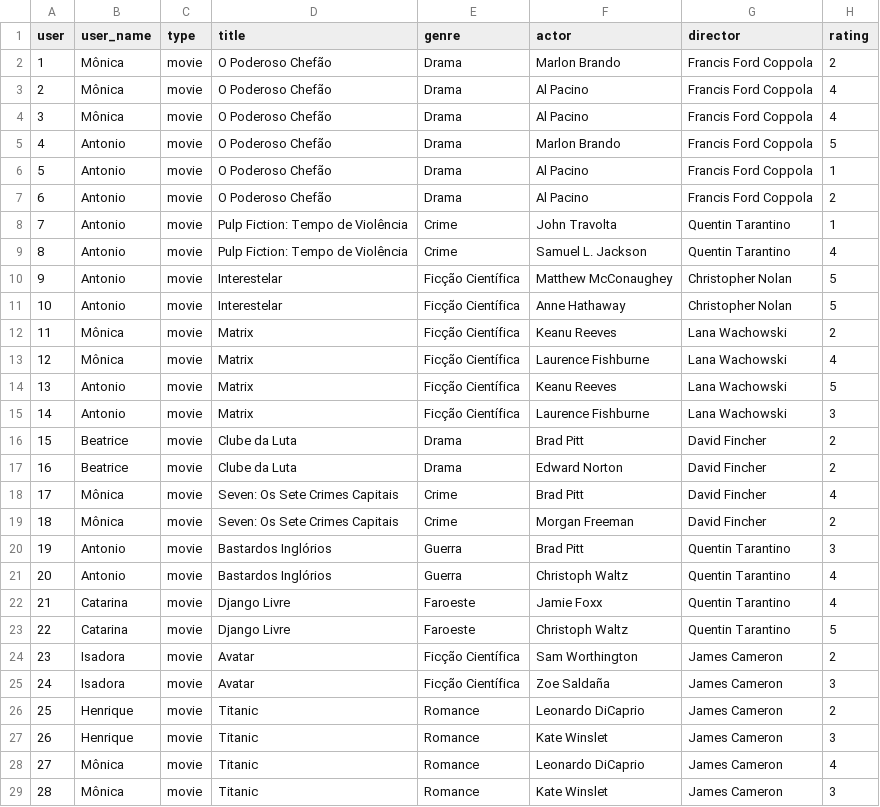
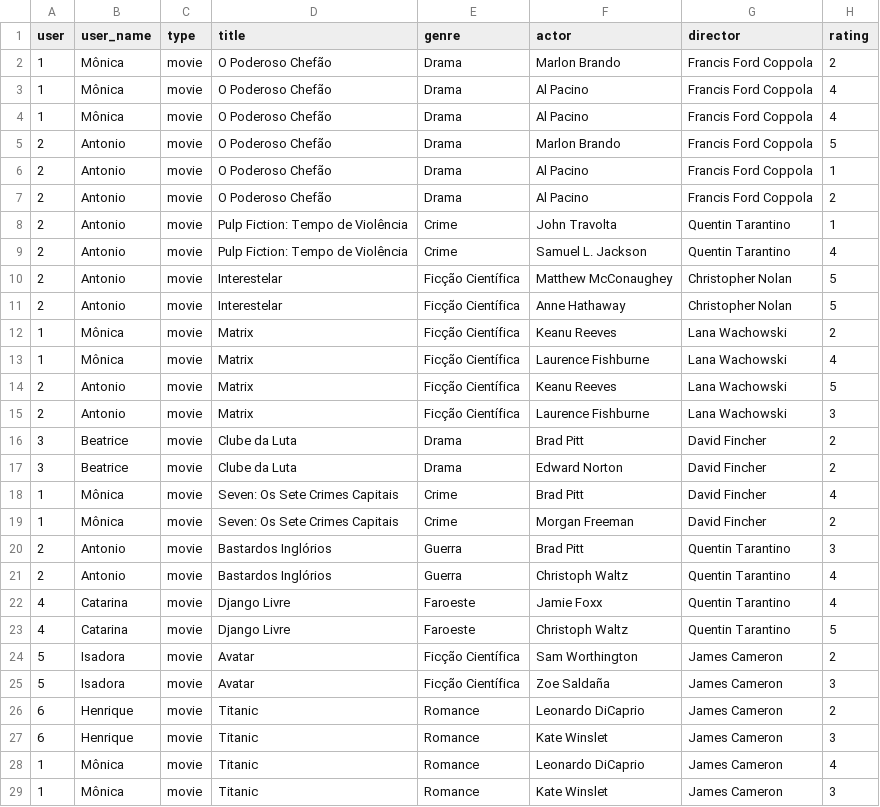
Before and after one commit to soaresaj/Neo4j---DIO, a CSV file: Neo4j - Filmes, Séries, Genero, Atores, Diretores 100.csv, drawn as a sheet; only a part is shown; the diff covers the shown part only.

Commit message:
Update Neo4j - Filmes, Séries, Genero, Atores, Diretores 100.csv

```diff
--- a/Neo4j - Filmes, Séries, Genero, Atores, Diretores 100.csv
+++ b/Neo4j - Filmes, Séries, Genero, Atores, Diretores 100.csv
@@ -2,28 +2,28 @@ user,user_name,type,title,genre,actor,director,rating
 1,Mônica,movie,O Poderoso Chefão,Drama,Marlon Brando,Francis Ford Coppola,2
-2,Mônica,movie,O Poderoso Chefão,Drama,Al Pacino,Francis Ford Coppola,4
-3,Mônica,movie,O Poderoso Chefão,Drama,Al Pacino,Francis Ford Coppola,4
-4,Antonio,movie,O Poderoso Chefão,Drama,Marlon Brando,Francis Ford Coppola,5
-5,Antonio,movie,O Poderoso Chefão,Drama,Al Pacino,Francis Ford Coppola,1
-6,Antonio,movie,O Poderoso Chefão,Drama,Al Pacino,Francis Ford Coppola,2
-7,Antonio,movie,Pulp Fiction: Tempo de Violência,Crime,John Travolta,Quentin Tarantino,1
-8,Antonio,movie,Pulp Fiction: Tempo de Violência,Crime,Samuel L. Jackson,Quentin Tarantino,4
-9,Antonio,movie,Interestelar,Ficção Científica,Matthew McConaughey,Christopher Nolan,5
-10,Antonio,movie,Interestelar,Ficção Científica,Anne Hathaway,Christopher Nolan,5
-11,Mônica,movie,Matrix,Ficção Científica,Keanu Reeves,Lana Wachowski,2
-12,Mônica,movie,Matrix,Ficção Científica,Laurence Fishburne,Lana Wachowski,4
-13,Antonio,movie,Matrix,Ficção Científica,Keanu Reeves,Lana Wachowski,5
-14,Antonio,movie,Matrix,Ficção Científica,Laurence Fishburne,Lana Wachowski,3
-15,Beatrice,movie,Clube da Luta,Drama,Brad Pitt,David Fincher,2
-16,Beatrice,movie,Clube da Luta,Drama,Edward Norton,David Fincher,2
-17,Mônica,movie,Seven: Os Sete Crimes Capitais,Crime,Brad Pitt,David Fincher,4
-18,Mônica,movie,Seven: Os Sete Crimes Capitais,Crime,Morgan Freeman,David Fincher,2
-19,Antonio,movie,Bastardos Inglórios,Guerra,Brad Pitt,Quentin Tarantino,3
-20,Antonio,movie,Bastardos Inglórios,Guerra,Christoph Waltz,Quentin Tarantino,4
-21,Catarina,movie,Django Livre,Faroeste,Jamie Foxx,Quentin Tarantino,4
-22,Catarina,movie,Django Livre,Faroeste,Christoph Waltz,Quentin Tarantino,5
-23,Isadora,movie,Avatar,Ficção Científica,Sam Worthington,James Cameron,2
-24,Isadora,movie,Avatar,Ficção Científica,Zoe Saldaña,James Cameron,3
-25,Henrique,movie,Titanic,Romance,Leonardo DiCaprio,James Cameron,2
-26,Henrique,movie,Titanic,Romance,Kate Winslet,James Cameron,3
-27,Mônica,movie,Titanic,Romance,Leonardo DiCaprio,James Cameron,4
-28,Mônica,movie,Titanic,Romance,Kate Winslet,James Cameron,3
+1,Mônica,movie,O Poderoso Chefão,Drama,Al Pacino,Francis Ford Coppola,4
+1,Mônica,movie,O Poderoso Chefão,Drama,Al Pacino,Francis Ford Coppola,4
+2,Antonio,movie,O Poderoso Chefão,Drama,Marlon Brando,Francis Ford Coppola,5
+2,Antonio,movie,O Poderoso Chefão,Drama,Al Pacino,Francis Ford Coppola,1
+2,Antonio,movie,O Poderoso Chefão,Drama,Al Pacino,Francis Ford Coppola,2
+2,Antonio,movie,Pulp Fiction: Tempo de Violência,Crime,John Travolta,Quentin Tarantino,1
+2,Antonio,movie,Pulp Fiction: Tempo de Violência,Crime,Samuel L. Jackson,Quentin Tarantino,4
+2,Antonio,movie,Interestelar,Ficção Científica,Matthew McConaughey,Christopher Nolan,5
+2,Antonio,movie,Interestelar,Ficção Científica,Anne Hathaway,Christopher Nolan,5
+1,Mônica,movie,Matrix,Ficção Científica,Keanu Reeves,Lana Wachowski,2
+1,Mônica,movie,Matrix,Ficção Científica,Laurence Fishburne,Lana Wachowski,4
+2,Antonio,movie,Matrix,Ficção Científica,Keanu Reeves,Lana Wachowski,5
+2,Antonio,movie,Matrix,Ficção Científica,Laurence Fishburne,Lana Wachowski,3
+3,Beatrice,movie,Clube da Luta,Drama,Brad Pitt,David Fincher,2
+3,Beatrice,movie,Clube da Luta,Drama,Edward Norton,David Fincher,2
+1,Mônica,movie,Seven: Os Sete Crimes Capitais,Crime,Brad Pitt,David Fincher,4
+1,Mônica,movie,Seven: Os Sete Crimes Capitais,Crime,Morgan Freeman,David Fincher,2
+2,Antonio,movie,Bastardos Inglórios,Guerra,Brad Pitt,Quentin Tarantino,3
+2,Antonio,movie,Bastardos Inglórios,Guerra,Christoph Waltz,Quentin Tarantino,4
+4,Catarina,movie,Django Livre,Faroeste,Jamie Foxx,Quentin Tarantino,4
+4,Catarina,movie,Django Livre,Faroeste,Christoph Waltz,Quentin Tarantino,5
+5,Isadora,movie,Avatar,Ficção Científica,Sam Worthington,James Cameron,2
+5,Isadora,movie,Avatar,Ficção Científica,Zoe Saldaña,James Cameron,3
+6,Henrique,movie,Titanic,Romance,Leonardo DiCaprio,James Cameron,2
+6,Henrique,movie,Titanic,Romance,Kate Winslet,James Cameron,3
+1,Mônica,movie,Titanic,Romance,Leonardo DiCaprio,James Cameron,4
+1,Mônica,movie,Titanic,Romance,Kate Winslet,James Cameron,3
```
Also changed, not shown: 73 edited cells elsewhere in this file.
